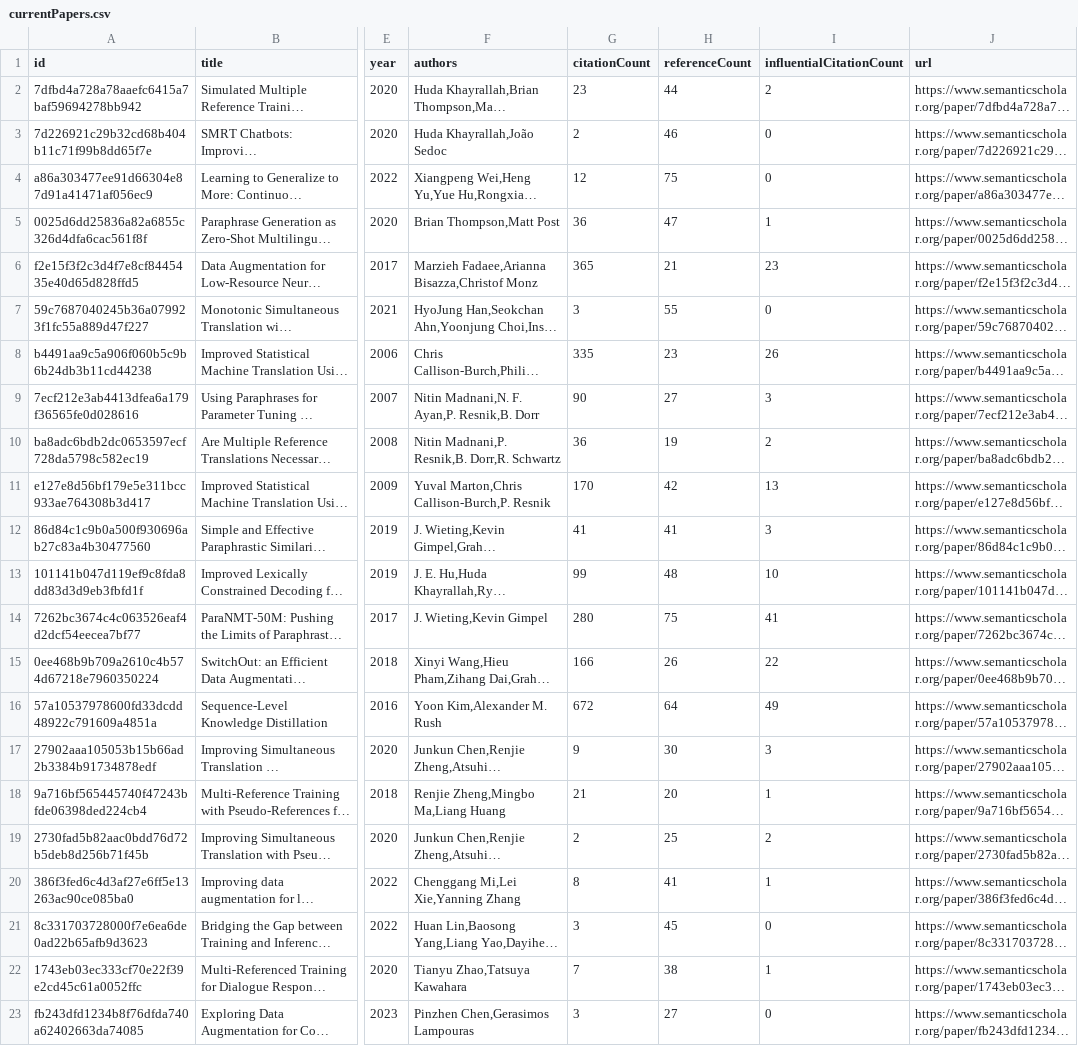
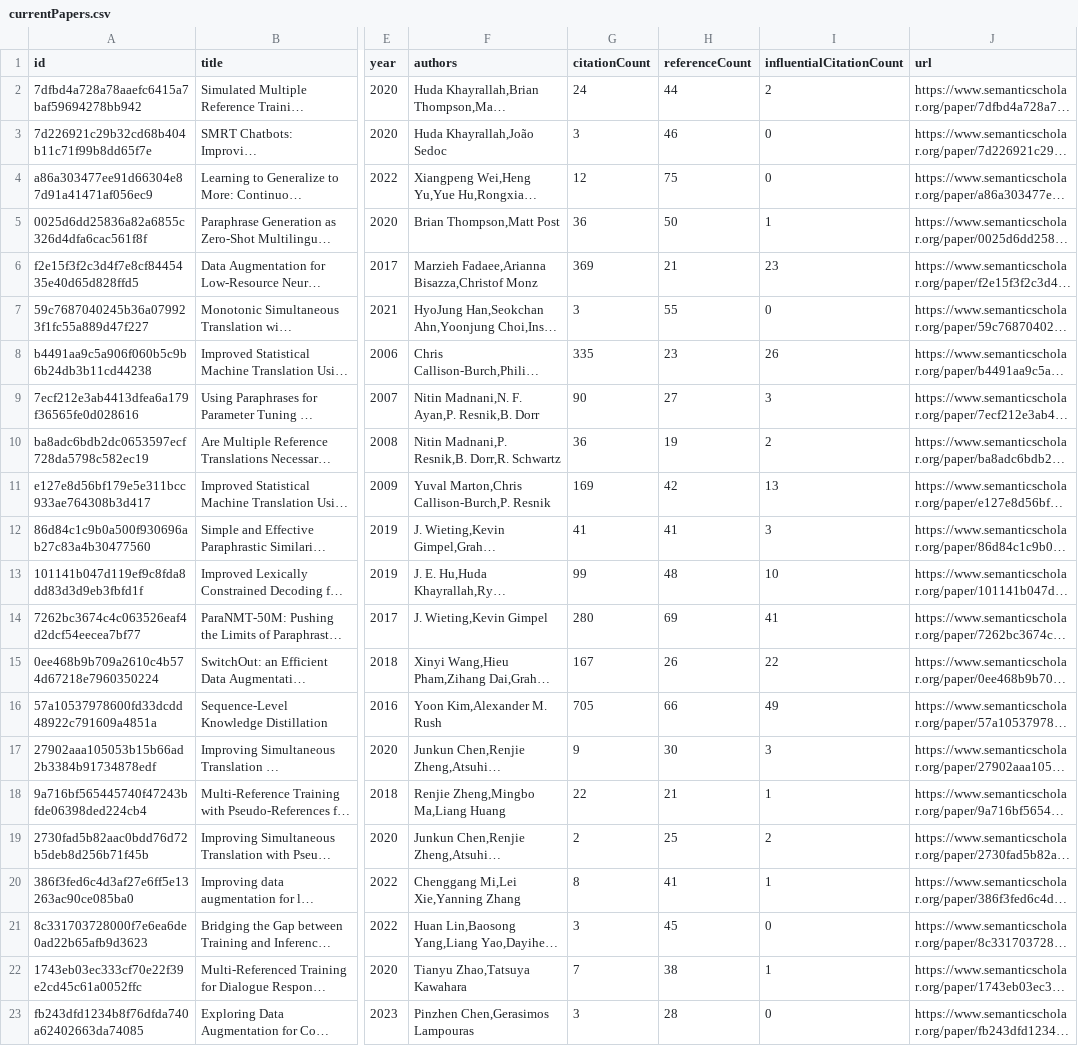
Before and after one commit to avi-jit/SIMOR, a CSV file: data/currentPapers.csv, drawn as a sheet; only a part is shown, gaps mark what is left out; long unchanged cells end in …; the diff names each change by its address in the sheet, - before the commit and + after, or states it on an @@ line.

Commit message:
Update paper data

```diff
--- a/data/currentPapers.csv
+++ b/data/currentPapers.csv
-G2 (citationCount): 23
+G2 (citationCount): 24
-G3 (citationCount): 2
+G3 (citationCount): 3
-H5 (referenceCount): 47
+H5 (referenceCount): 50
-G6 (citationCount): 365
+G6 (citationCount): 369
-G11 (citationCount): 170
+G11 (citationCount): 169
-H14 (referenceCount): 75
+H14 (referenceCount): 69
-G15 (citationCount): 166
+G15 (citationCount): 167
-G16 (citationCount): 672
+G16 (citationCount): 705
-H16 (referenceCount): 64
+H16 (referenceCount): 66
-G18 (citationCount): 21
+G18 (citationCount): 22
-H18 (referenceCount): 20
+H18 (referenceCount): 21
-H23 (referenceCount): 27
+H23 (referenceCount): 28
```
Also changed, not shown: 2 other files.
